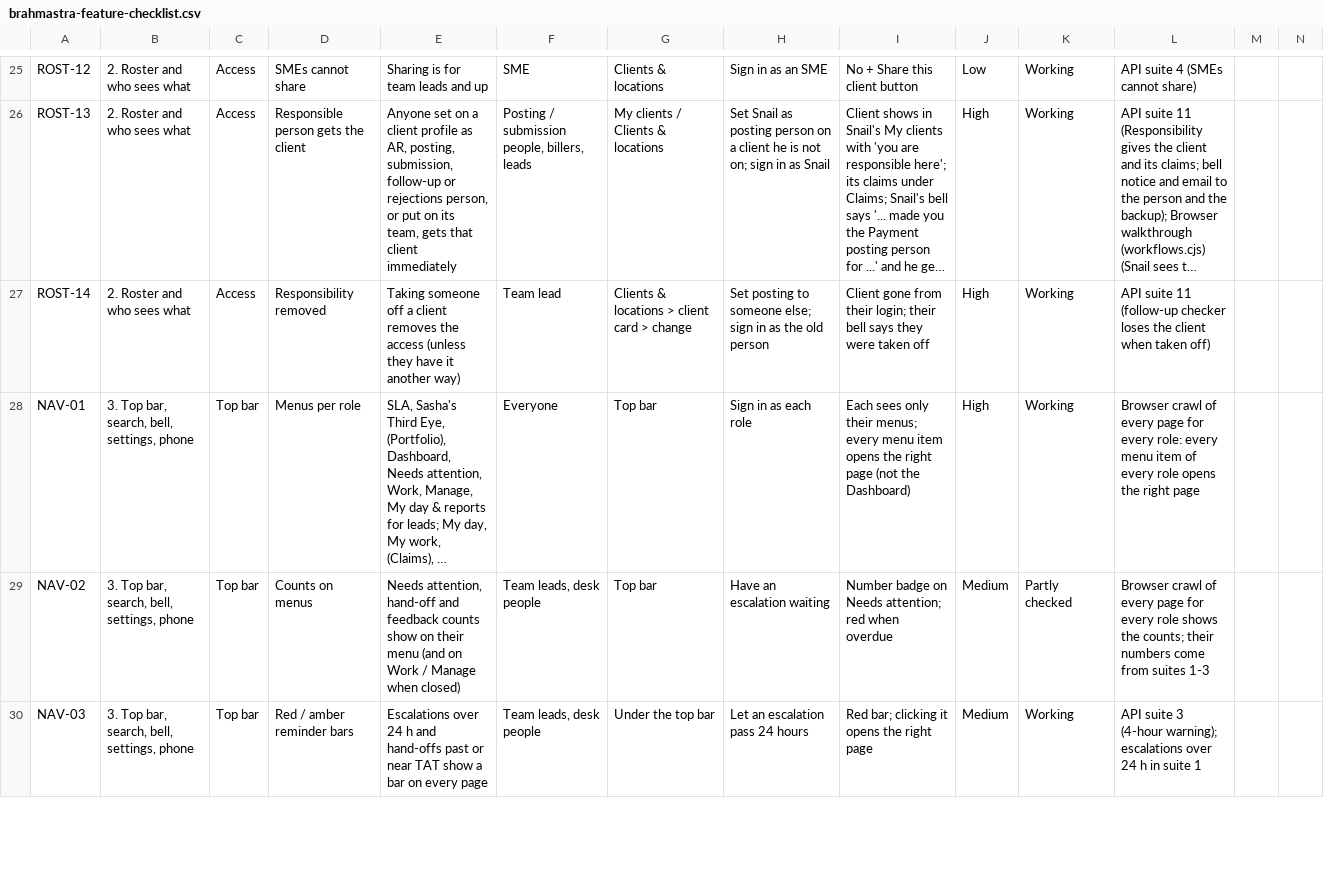
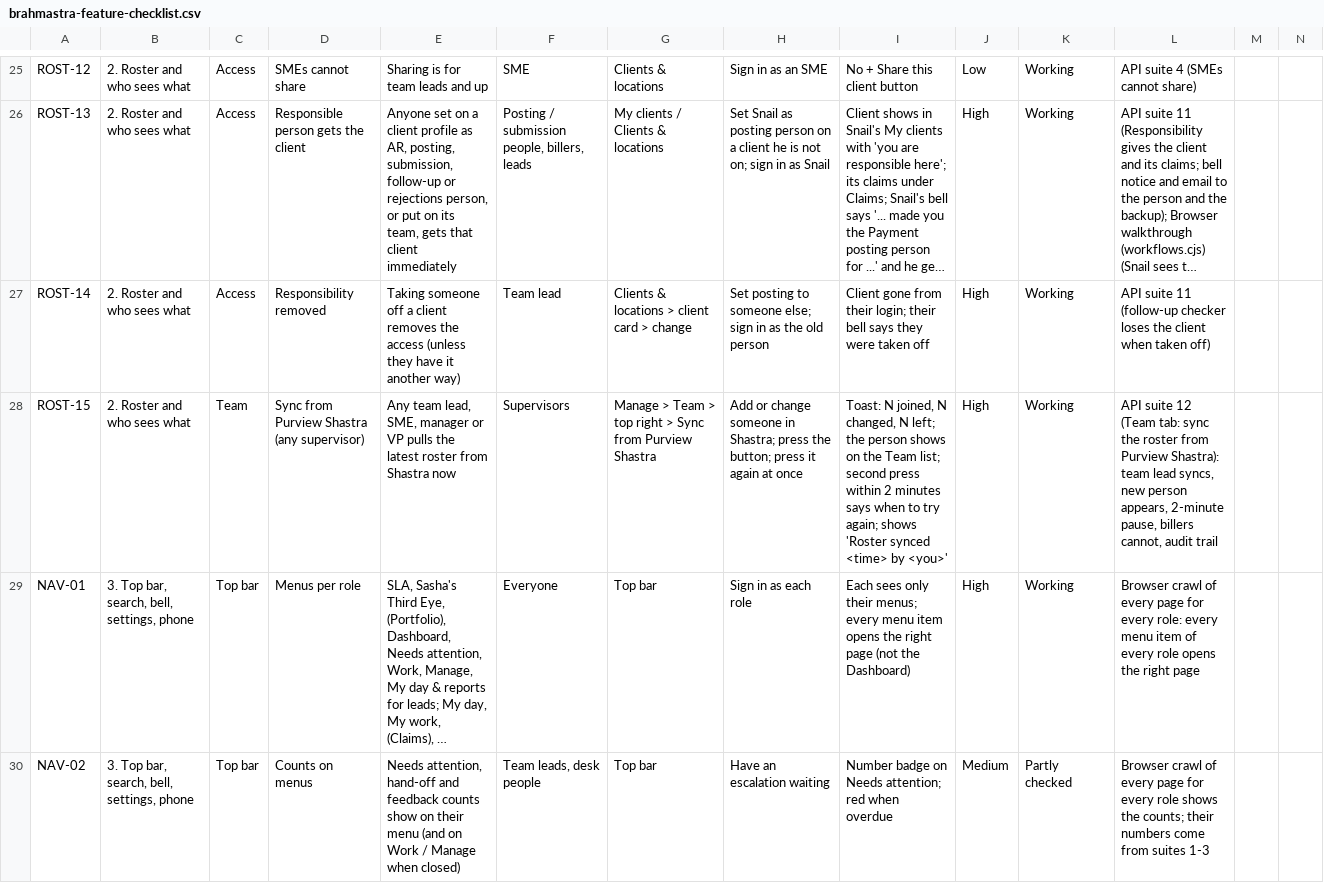
Before and after one commit to Purview-Healthcare/brahmastra, a CSV file: docs/brahmastra-feature-checklist.csv, drawn as a sheet; only a part is shown, gaps mark what is left out; the shorter side is filled out with more unchanged rows; long unchanged cells end in …; rows hold the shown columns only; the diff names each change by its address in the sheet, - before the commit and + after, or states it on an @@ line.

```diff
--- a/docs/brahmastra-feature-checklist.csv
+++ b/docs/brahmastra-feature-checklist.csv
+row 28: ROST-15 | 2. Roster and who sees what | Team | Sync from Purview Shastra (any supervisor) | Any team lead, SME, manager or VP pulls the latest roster from Shastra now | Supervisors | Manage > Team > top right > Sync from Purview Shastra | Add or change someone in Shastra; press the button; press it again at once | Toast: N joined, N changed, N left; the person shows on the Team list; second press within 2 minutes says when to try again; shows 'Roster synced <time> by <you>' | High | Working | API suite 12 (Team tab: sync the roster from Purview Shastra): team lead syncs, new person appears, 2-minute pause, billers cannot, audit trail
```
Also changed, not shown: 6 other files.
